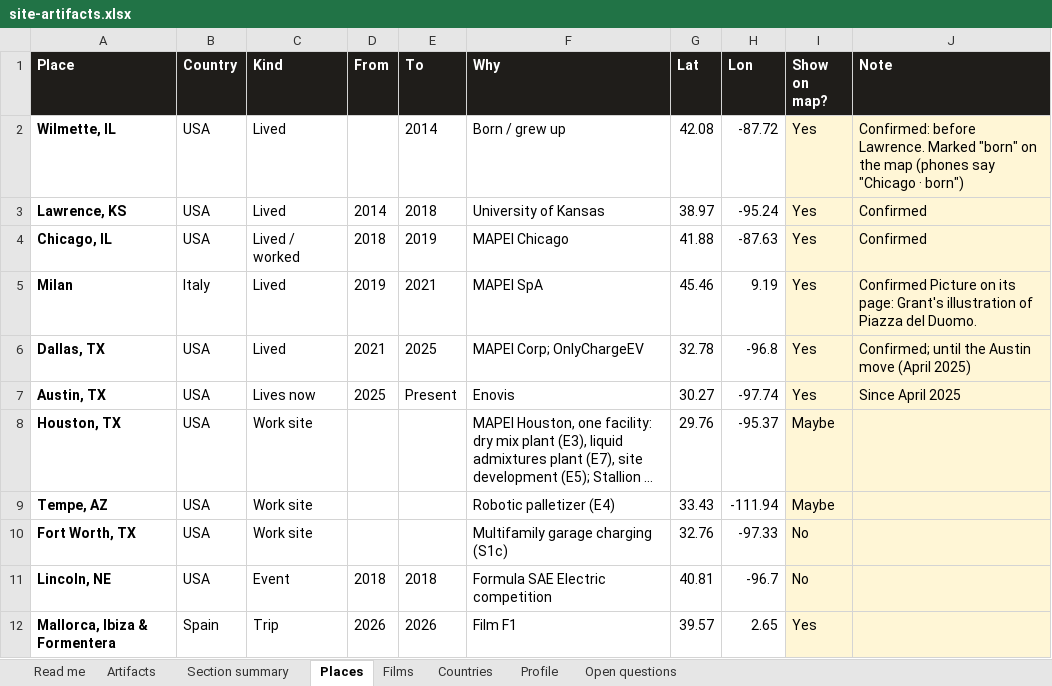
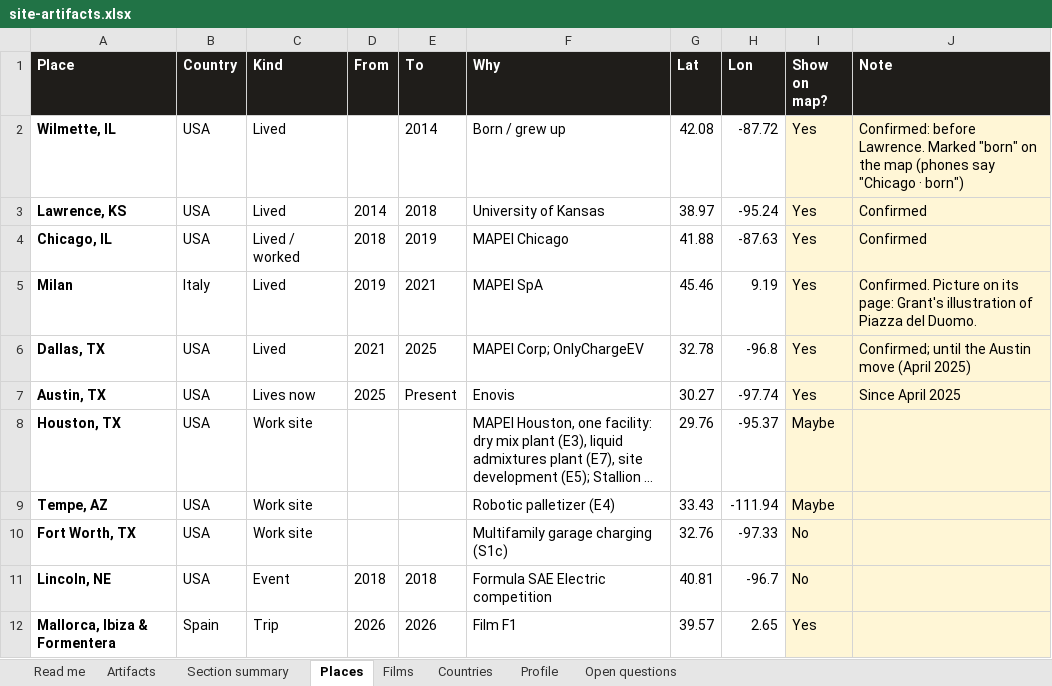
Before and after one commit to gsacco15/grantsacco, an Excel workbook: planning/site-artifacts.xlsx, sheet Places, drawn as a sheet; only a part is shown; long unchanged cells end in …; values as stored, in another font and other column widths than the file's, no borders; the diff names each change by its address in the sheet, - before the commit and + after, or states it on an @@ line.

```diff
--- a/planning/site-artifacts.xlsx (sheet Places)
+++ b/planning/site-artifacts.xlsx (sheet Places)
-J5 (Note): Confirmed Picture on…
+J5 (Note): Confirmed. Picture on…
```
